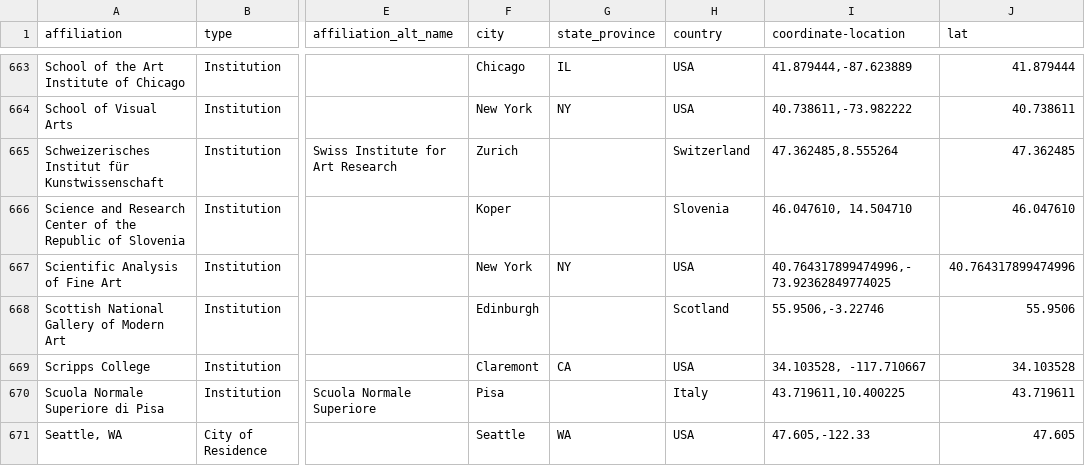
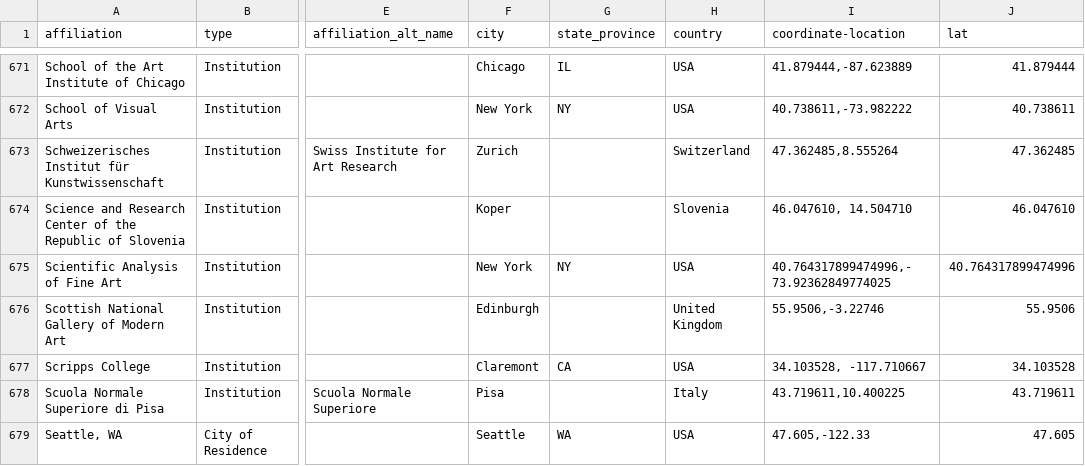
Before and after one commit to Ennego/cross-program-awards-affiliations, a CSV file: cross-program-awards-affiliations.csv, drawn as a sheet; only a part is shown, gaps mark what is left out; addresses are those after the commit; the diff covers the shown part only; the diff names each change by its address in the sheet, - before the commit and + after, or states it on an @@ line.

Commit message:
Update cross-program-awards-affiliations.csv
Adding 2025-2026 cross-program affiliations

```diff
--- a/cross-program-awards-affiliations.csv
+++ b/cross-program-awards-affiliations.csv
-H676 (country): Scotland
+H676 (country): United Kingdom
```
Also changed, not shown: 13 added rows and 2 edited cells elsewhere in this file.
